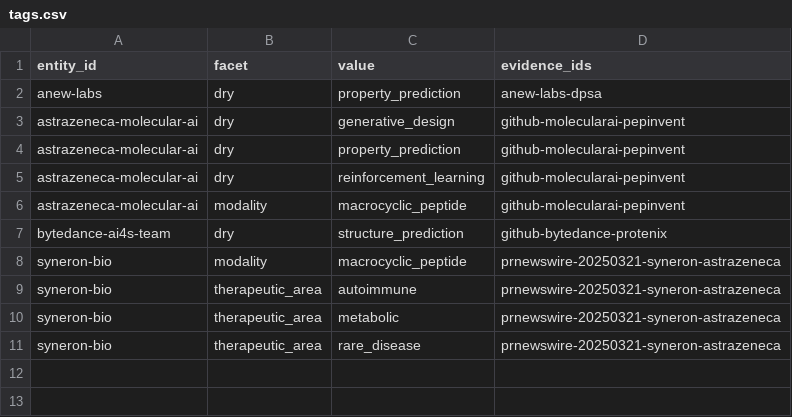
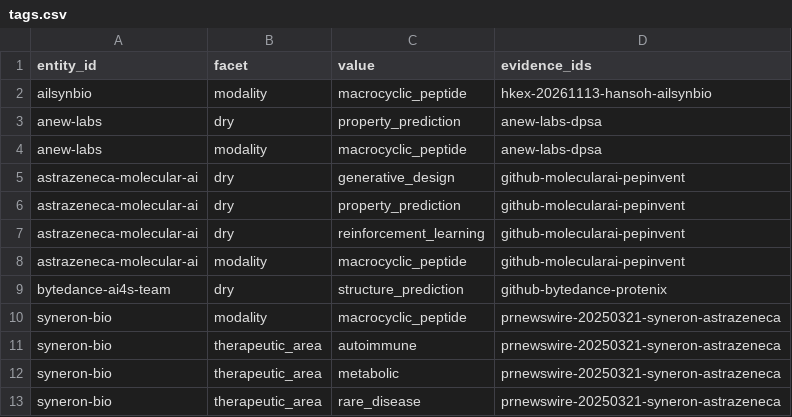
Before and after one commit to zhaisilong/awesome-peptide-company, a CSV file: data/tags.csv, drawn as a sheet.

```diff
--- a/data/tags.csv
+++ b/data/tags.csv
@@ -1,3 +1,5 @@
 entity_id,facet,value,evidence_ids
+ailsynbio,modality,macrocyclic_peptide,hkex-20261113-hansoh-ailsynbio
 anew-labs,dry,property_prediction,anew-labs-dpsa
+anew-labs,modality,macrocyclic_peptide,anew-labs-dpsa
 astrazeneca-molecular-ai,dry,generative_design,github-molecularai-pepinvent
```
Also changed, not shown: data/aliases.csv, data/entities.csv, 36 other files.
